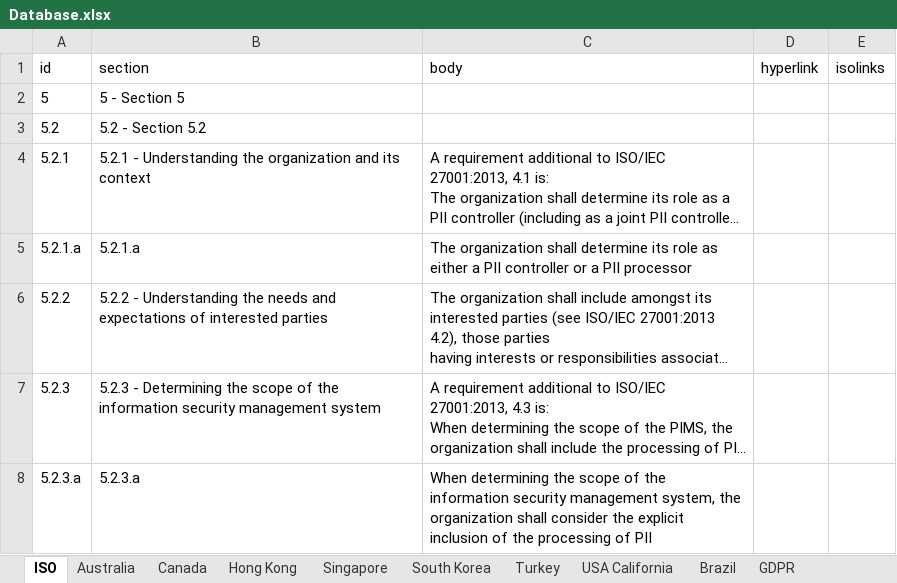
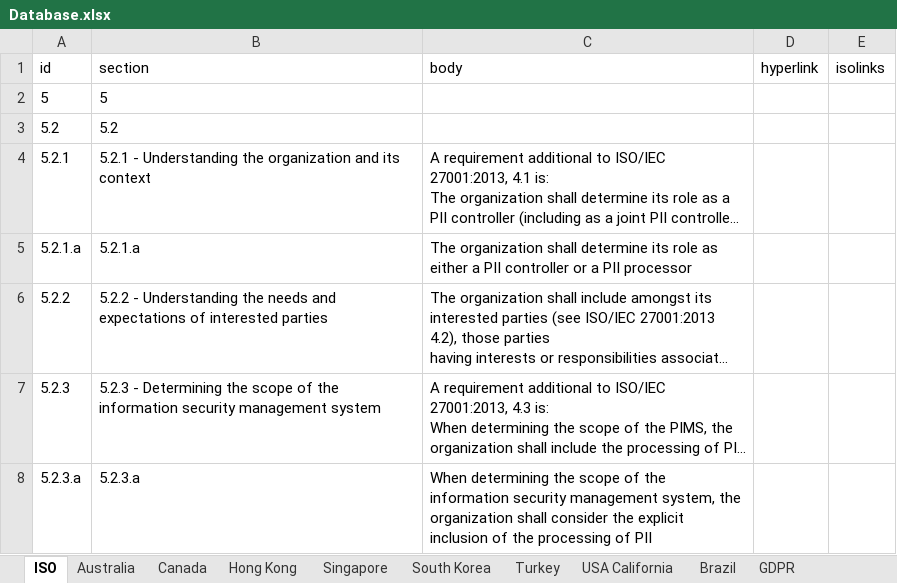
Before and after one commit to iareintelligent/standards-mapping, an Excel workbook: src/app/data/Database.xlsx, sheet ISO, drawn as a sheet; only a part is shown; long unchanged cells end in …; values as stored, in another font and other column widths than the file's, no borders; the diff names each change by its address in the sheet, - before the commit and + after, or states it on an @@ line.

```diff
--- a/src/app/data/Database.xlsx (sheet ISO)
+++ b/src/app/data/Database.xlsx (sheet ISO)
-B2 (section): 5 - Section 5
+B2 (section): 5
-B3 (section): 5.2 - Section 5.2
+B3 (section): 5.2
```
Also changed, not shown: 2 other files.
